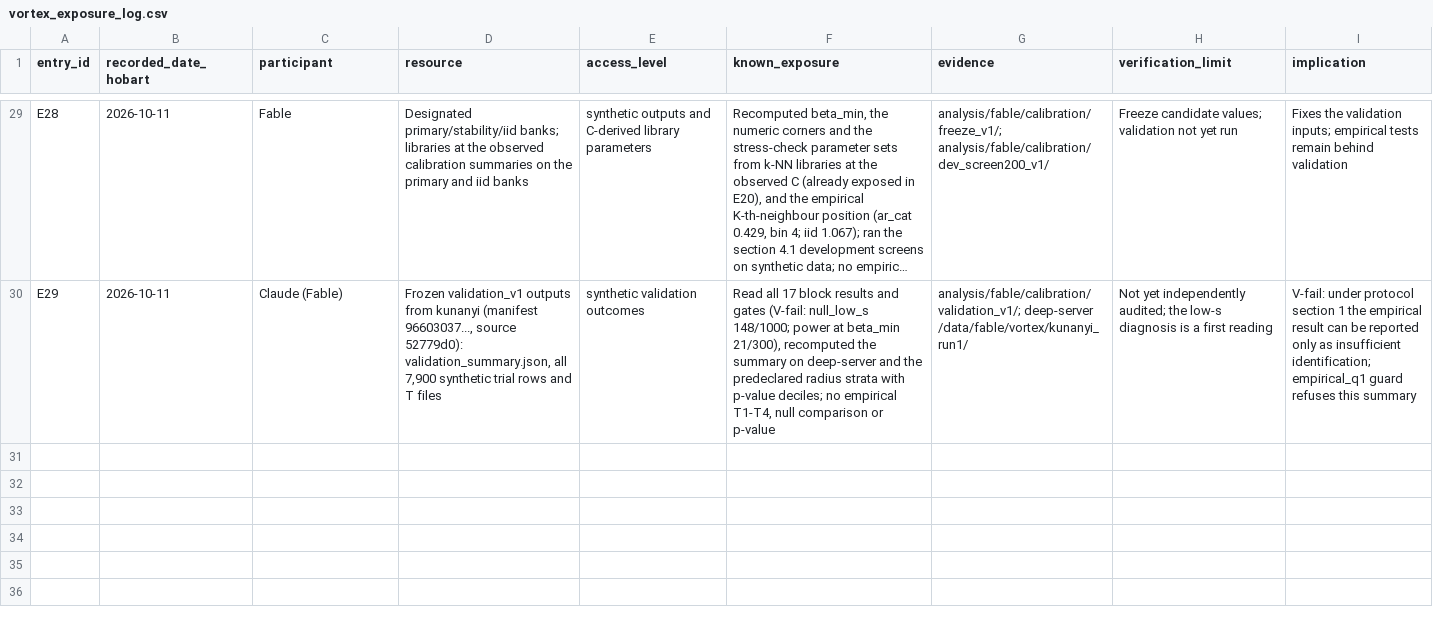
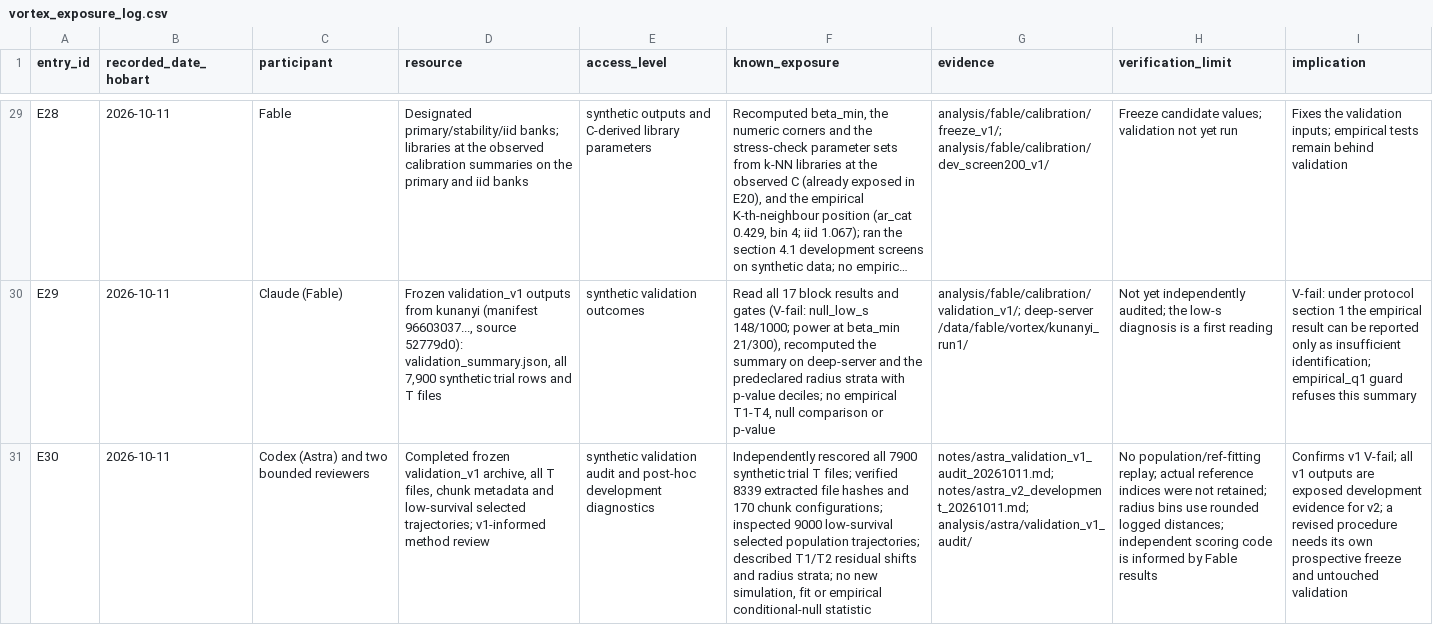
Before and after one commit to BWBrook/extinction-vortex, a CSV file: notes/vortex_exposure_log.csv, drawn as a sheet; only a part is shown, gaps mark what is left out; long unchanged cells end in …; the diff names each change by its address in the sheet, - before the commit and + after, or states it on an @@ line.

Commit message:
Audit failed v1 validation and prepare bounded v2 development

```diff
--- a/notes/vortex_exposure_log.csv
+++ b/notes/vortex_exposure_log.csv
+row 31: E30 | 2026-10-11 | Codex (Astra) and two bounded reviewers | Completed frozen validation_v1 archive, all T files, chunk metadata and low-survival selected trajectories; v1-informed method review | synthetic validation audit and post-hoc development diagnostics | Independently rescored all 7900 synthetic trial T files; verified 8339 extracted file hashes and 170 chunk configurations; inspected 9000 low-survival selected population trajectories; described T1/T2 residual shifts and radius strata; no new simulation, fit or empirical conditional-null statistic | notes/astra_validation_v1_audit_20261011.md; notes/astra_v2_development_20261011.md; analysis/astra/validation_v1_audit/ | No population/ref-fitting replay; actual reference indices were not retained; radius bins use rounded logged distances; independent scoring code is informed by Fable results | Confirms v1 V-fail; all v1 outputs are exposed development evidence for v2; a revised procedure needs its own prospective freeze and untouched validation
```
Also changed, not shown: 13 other files.
